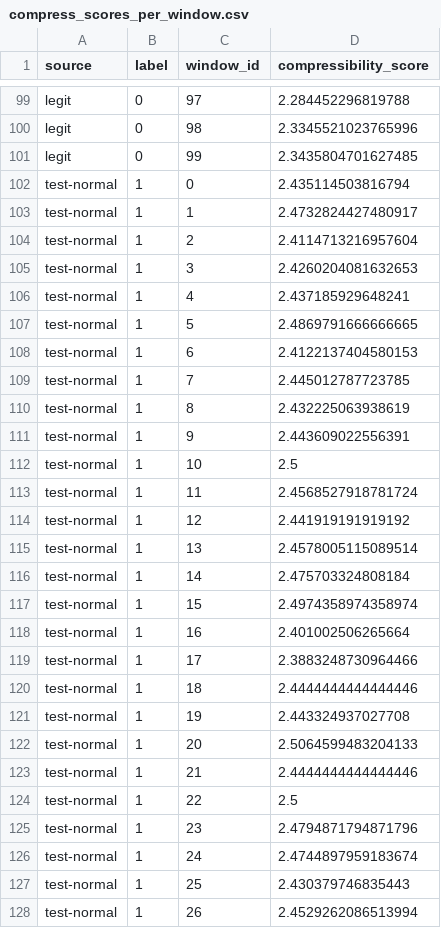
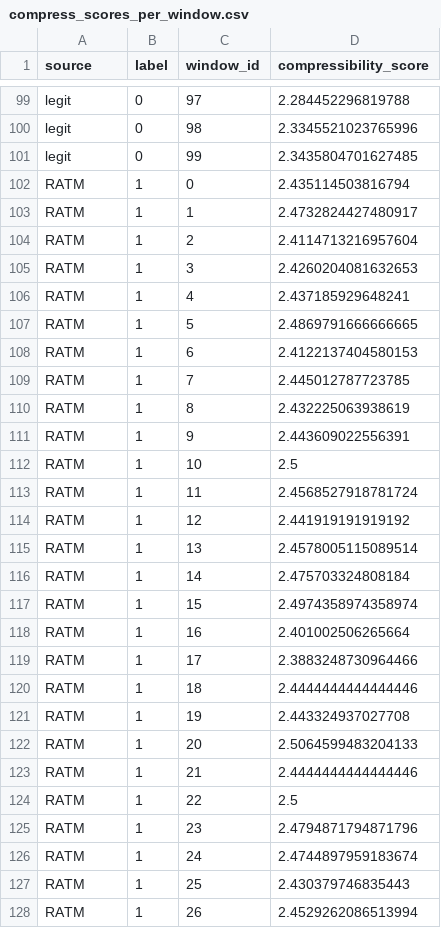
Before and after one commit to zessyLingard/GAS-clone, a CSV file: compress/compress_scores_per_window.csv, drawn as a sheet; only a part is shown, gaps mark what is left out; the diff covers the shown part only.

```diff
--- a/compress/compress_scores_per_window.csv
+++ b/compress/compress_scores_per_window.csv
@@ -101,28 +101,28 @@ legit,0,98,2.3345521023765996
 legit,0,99,2.3435804701627485
-test-normal,1,0,2.435114503816794
-test-normal,1,1,2.4732824427480917
-test-normal,1,2,2.4114713216957604
-test-normal,1,3,2.4260204081632653
-test-normal,1,4,2.437185929648241
-test-normal,1,5,2.4869791666666665
-test-normal,1,6,2.4122137404580153
-test-normal,1,7,2.445012787723785
-test-normal,1,8,2.432225063938619
-test-normal,1,9,2.443609022556391
-test-normal,1,10,2.5
-test-normal,1,11,2.4568527918781724
-test-normal,1,12,2.441919191919192
-test-normal,1,13,2.4578005115089514
-test-normal,1,14,2.475703324808184
-test-normal,1,15,2.4974358974358974
-test-normal,1,16,2.401002506265664
-test-normal,1,17,2.3883248730964466
-test-normal,1,18,2.4444444444444446
-test-normal,1,19,2.443324937027708
-test-normal,1,20,2.5064599483204133
-test-normal,1,21,2.4444444444444446
-test-normal,1,22,2.5
-test-normal,1,23,2.4794871794871796
-test-normal,1,24,2.4744897959183674
-test-normal,1,25,2.430379746835443
-test-normal,1,26,2.4529262086513994
+RATM,1,0,2.435114503816794
+RATM,1,1,2.4732824427480917
+RATM,1,2,2.4114713216957604
+RATM,1,3,2.4260204081632653
+RATM,1,4,2.437185929648241
+RATM,1,5,2.4869791666666665
+RATM,1,6,2.4122137404580153
+RATM,1,7,2.445012787723785
+RATM,1,8,2.432225063938619
+RATM,1,9,2.443609022556391
+RATM,1,10,2.5
+RATM,1,11,2.4568527918781724
+RATM,1,12,2.441919191919192
+RATM,1,13,2.4578005115089514
+RATM,1,14,2.475703324808184
+RATM,1,15,2.4974358974358974
+RATM,1,16,2.401002506265664
+RATM,1,17,2.3883248730964466
+RATM,1,18,2.4444444444444446
+RATM,1,19,2.443324937027708
+RATM,1,20,2.5064599483204133
+RATM,1,21,2.4444444444444446
+RATM,1,22,2.5
+RATM,1,23,2.4794871794871796
+RATM,1,24,2.4744897959183674
+RATM,1,25,2.430379746835443
+RATM,1,26,2.4529262086513994
```
Also changed, not shown: 73 edited cells elsewhere in this file, compress/compress_auc_summary.csv, 39 other files.
